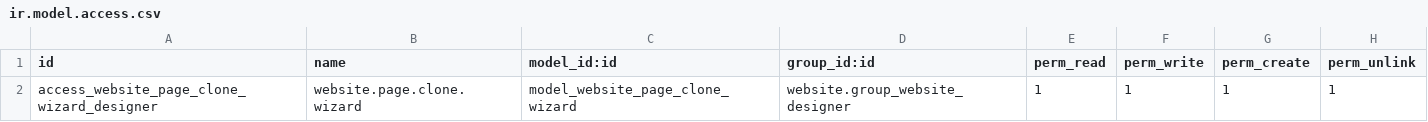
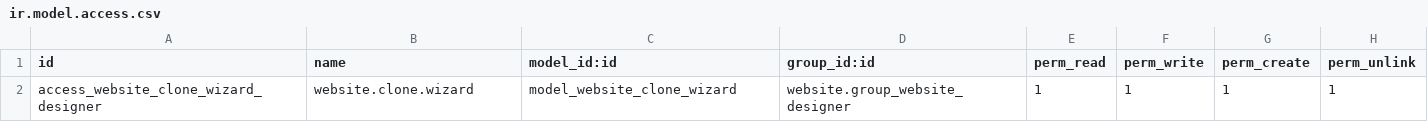
Before and after one commit to Niplhu/website_page_clone, a CSV file: security/ir.model.access.csv, drawn as a sheet.

```diff
--- a/security/ir.model.access.csv
+++ b/security/ir.model.access.csv
@@ -1,2 +1,2 @@
 id,name,model_id:id,group_id:id,perm_read,perm_write,perm_create,perm_unlink
-access_website_page_clone_wizard_designer,website.page.clone.wizard,model_website_page_clone_wizard,website.group_website_designer,1,1,1,1
+access_website_clone_wizard_designer,website.clone.wizard,model_website_clone_wizard,website.group_website_designer,1,1,1,1
```
Also changed, not shown: 16 other files.
